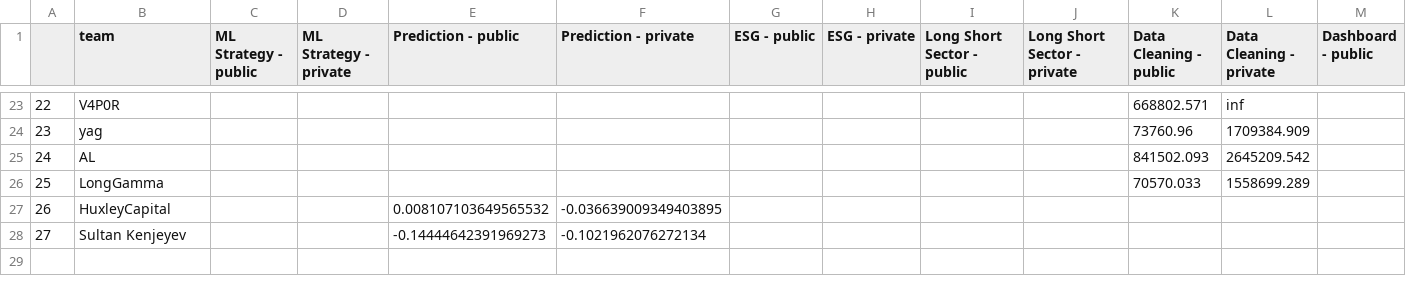
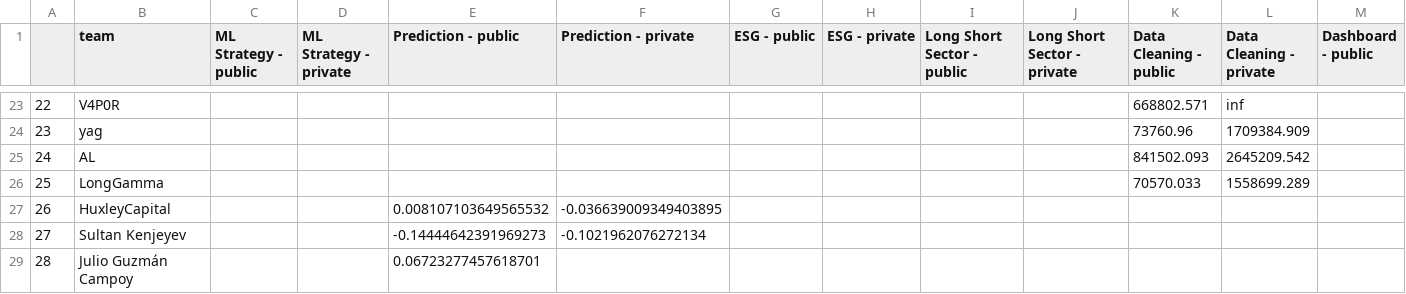
Before and after one commit to algotradingsoc/leaderboard, a CSV file: result.csv, drawn as a sheet; only a part is shown, gaps mark what is left out; rows hold the shown columns only; the diff names each change by its address in the sheet, - before the commit and + after, or states it on an @@ line.

Commit message:
Update result.csv

```diff
--- a/result.csv
+++ b/result.csv
+row 29: 28 | Julio Guzmán Campoy |  |  | 0.06723277457618701
```
